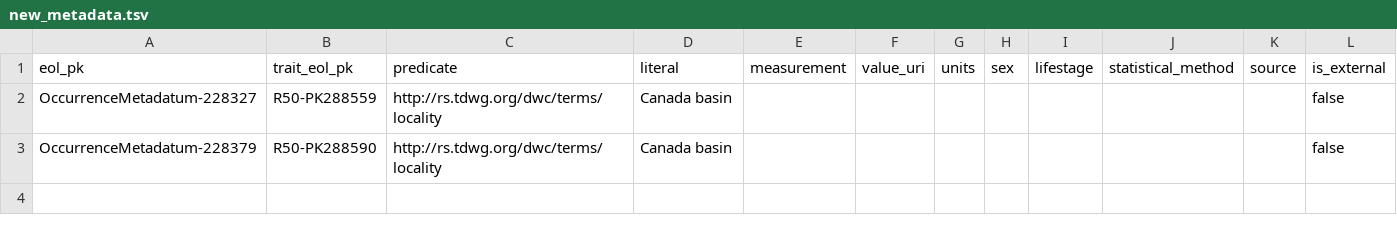
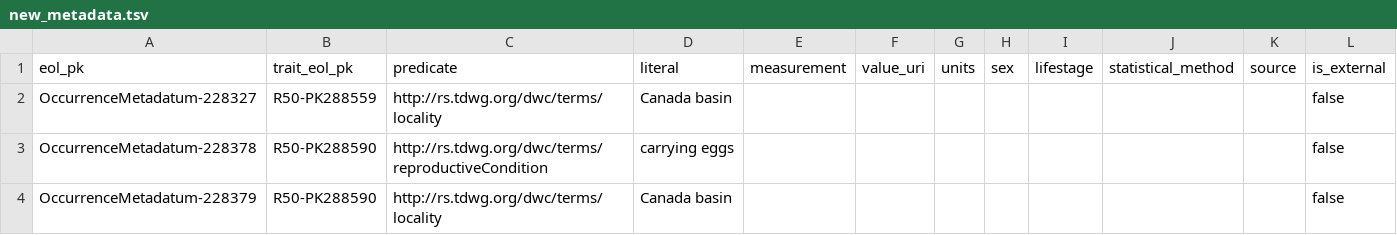
Before and after one commit to EOL/harvesting, a TSV file: spec/data/publish_controller/expected/new_metadata.tsv, drawn as a sheet; the diff names each change by its address in the sheet, - before the commit and + after, or states it on an @@ line.

Commit message:
first pass at all publish diff endpoints, tests written and passing

```diff
--- a/spec/data/publish_controller/expected/new_metadata.tsv
+++ b/spec/data/publish_controller/expected/new_metadata.tsv
+row 3: OccurrenceMetadatum-228378 | R50-PK288590 | http://rs.tdwg.org/dwc/terms/reproductiveCondition | carrying eggs |  |  |  |  |  |  |  | false
```
Also changed, not shown: 13 other files.
